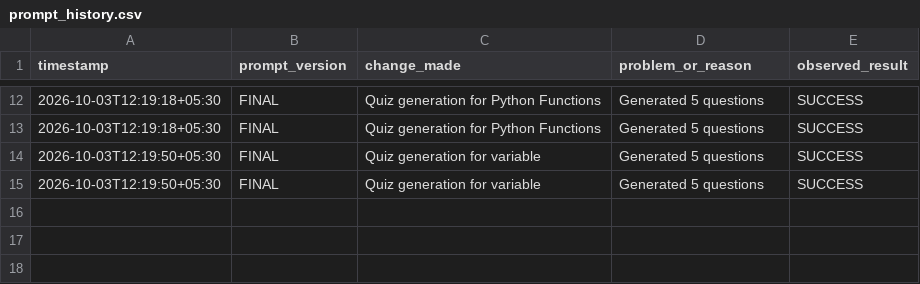
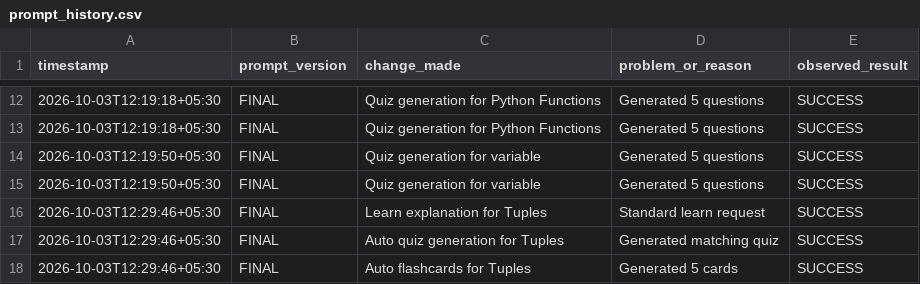
Before and after one commit to Nikhilbhanderi91/Python-Course-Study-Assistant, a CSV file: prompt_history.csv, drawn as a sheet; only a part is shown, gaps mark what is left out.

```diff
--- a/prompt_history.csv
+++ b/prompt_history.csv
@@ -15 +15,4 @@ timestamp,prompt_version,change_made,problem_or_reason,observed_result
 2026-10-03T12:19:50+05:30,FINAL,Quiz generation for variable,Generated 5 questions,SUCCESS
+2026-10-03T12:29:46+05:30,FINAL,Learn explanation for Tuples,Standard learn request,SUCCESS
+2026-10-03T12:29:46+05:30,FINAL,Auto quiz generation for Tuples,Generated matching quiz,SUCCESS
+2026-10-03T12:29:46+05:30,FINAL,Auto flashcards for Tuples,Generated 5 cards,SUCCESS
```
Also changed, not shown: 1 other file.
